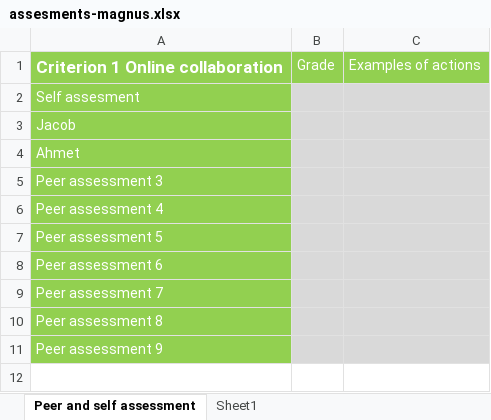
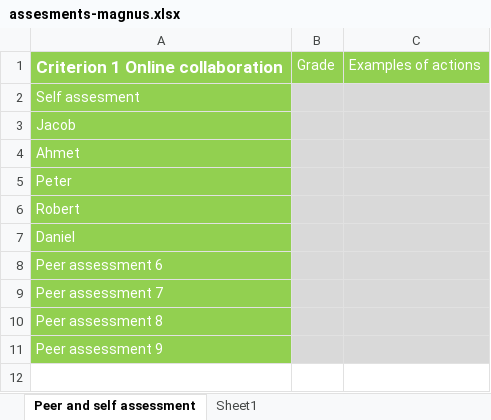
Before and after one commit to mrtrkmn/Honeyjar, an Excel workbook: files/assesments/firstround/assesments-magnus.xlsx, sheet Peer and self assessment, drawn as a sheet; only a part is shown; values as stored, in another font and other column widths than the file's, no borders; the diff covers the shown part only; the diff names each change by its address in the sheet, - before the commit and + after, or states it on an @@ line.

```diff
--- a/files/assesments/firstround/assesments-magnus.xlsx (sheet Peer and self assessment)
+++ b/files/assesments/firstround/assesments-magnus.xlsx (sheet Peer and self assessment)
-A5: Peer assessment 3
+A5: Peter
-A6: Peer assessment 4
+A6: Robert
-A7: Peer assessment 5
+A7: Daniel
```
Also changed, not shown: 95 removed rows elsewhere in this sheet, files/Peer and self assesment_1_Alexander.xlsx, files/assesments/firstround/assesments-ahmet.xlsx, 3 other files.
